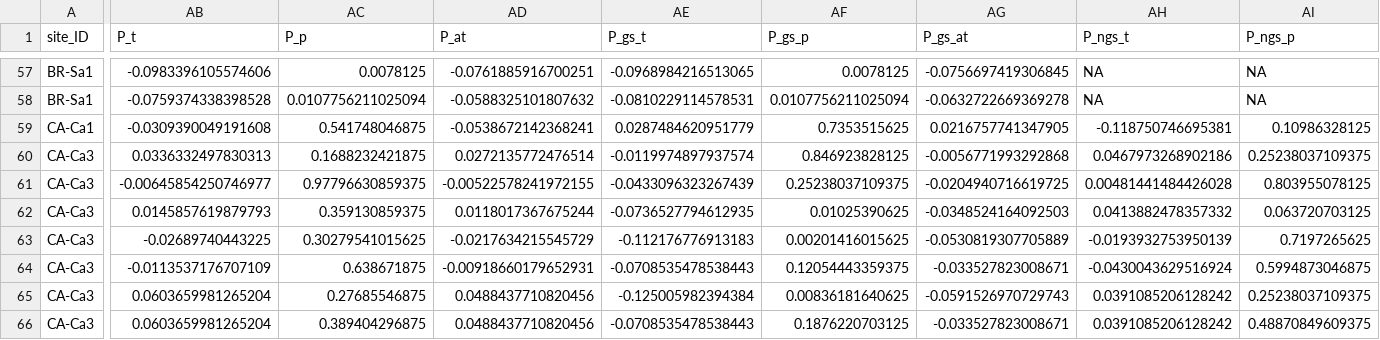
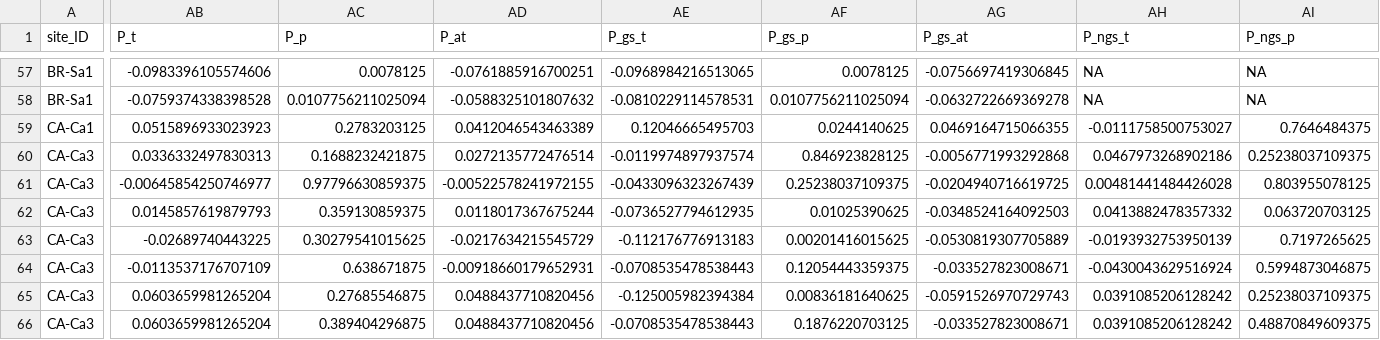
Before and after one commit to jnawang/terrestrial_carbon_trend_analysis, a CSV file: data/potential_trend_driver_sen.csv, drawn as a sheet; only a part is shown, gaps mark what is left out; the diff covers the shown part only; the diff names each change by its address in the sheet, - before the commit and + after, or states it on an @@ line.

```diff
--- a/data/potential_trend_driver_sen.csv
+++ b/data/potential_trend_driver_sen.csv
-AB59 (P_t): -0.0309390049191608
+AB59 (P_t): 0.0515896933023923
-AC59 (P_p): 0.541748046875
+AC59 (P_p): 0.2783203125
-AD59 (P_at): -0.0538672142368241
+AD59 (P_at): 0.0412046543463389
-AE59 (P_gs_t): 0.0287484620951779
+AE59 (P_gs_t): 0.12046665495703
-AF59 (P_gs_p): 0.7353515625
+AF59 (P_gs_p): 0.0244140625
-AG59 (P_gs_at): 0.0216757741347905
+AG59 (P_gs_at): 0.0469164715066355
-AH59 (P_ngs_t): -0.118750746695381
+AH59 (P_ngs_t): -0.0111758500753027
-AI59 (P_ngs_p): 0.10986328125
+AI59 (P_ngs_p): 0.7646484375
```
Also changed, not shown: 1 edited cell elsewhere in this file, 2 other files.
